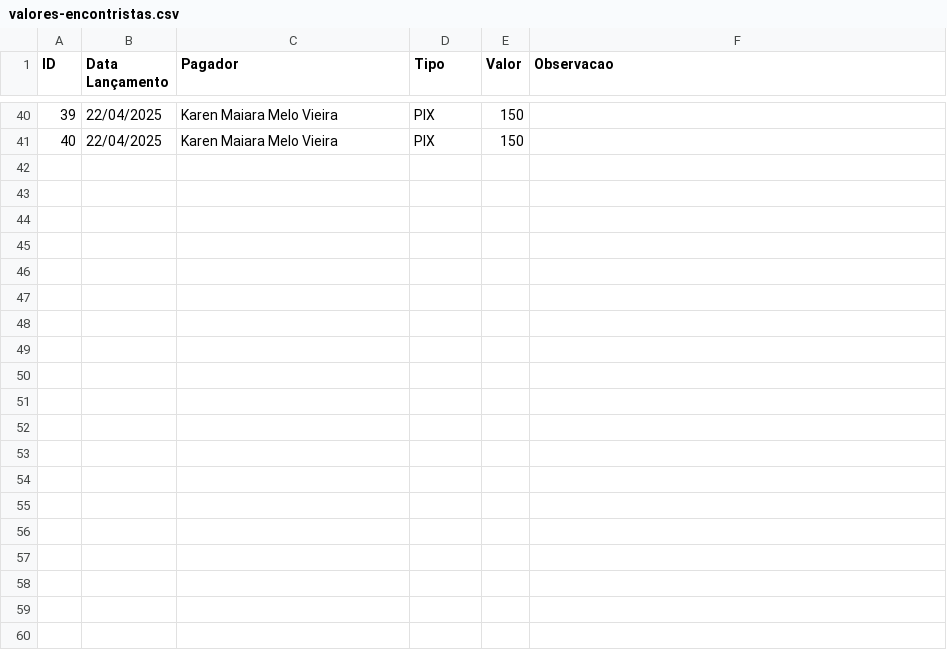
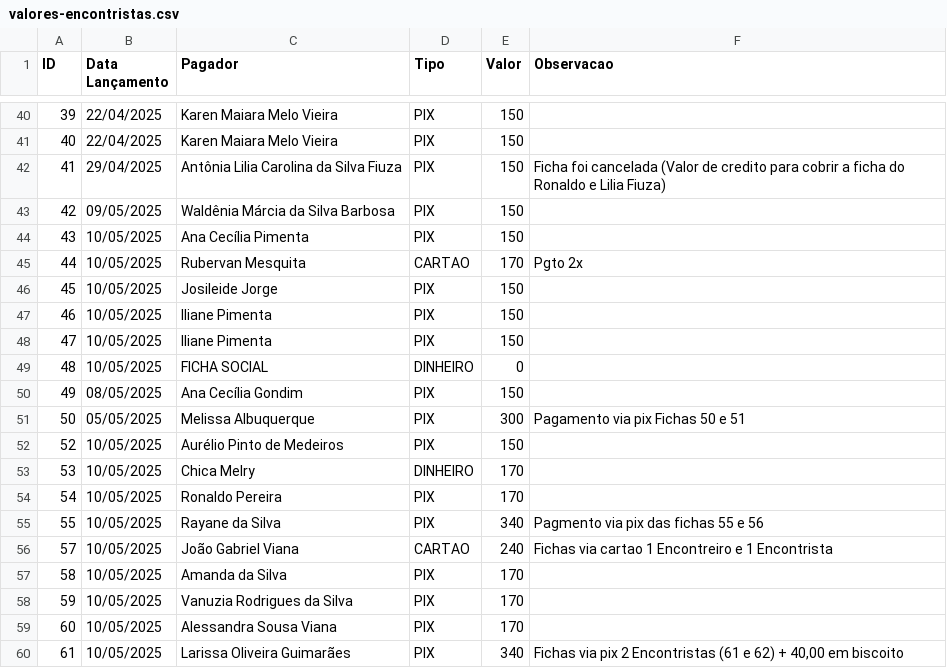
Before and after one commit to AndersonIctus/encontro-conciliar-financeiro, a CSV file: extrato-encontrista/valores-encontristas.csv, drawn as a sheet; only a part is shown, gaps mark what is left out; the diff covers the shown part only; the diff names each change by its address in the sheet, - before the commit and + after, or states it on an @@ line.

Commit message:
ajustes para conciliacao de cartão

```diff
--- a/extrato-encontrista/valores-encontristas.csv
+++ b/extrato-encontrista/valores-encontristas.csv
+row 42: 41 | 29/04/2025 | Antônia Lilia Carolina da Silva Fiuza | PIX | 150 | Ficha foi cancelada (Valor de credito para cobrir a ficha do Ronaldo e Lilia Fiuza)
+row 43: 42 | 09/05/2025 | Waldênia Márcia da Silva Barbosa | PIX | 150
+row 44: 43 | 10/05/2025 | Ana Cecília Pimenta | PIX | 150
+row 45: 44 | 10/05/2025 | Rubervan Mesquita | CARTAO | 170 | Pgto 2x
+row 46: 45 | 10/05/2025 | Josileide Jorge | PIX | 150
+row 47: 46 | 10/05/2025 | Iliane Pimenta | PIX | 150
+row 48: 47 | 10/05/2025 | Iliane Pimenta | PIX | 150
+row 49: 48 | 10/05/2025 | FICHA SOCIAL | DINHEIRO | 0
+row 50: 49 | 08/05/2025 | Ana Cecília Gondim | PIX | 150
+row 51: 50 | 05/05/2025 | Melissa Albuquerque | PIX | 300 | Pagamento via pix Fichas 50 e 51
+row 52: 52 | 10/05/2025 | Aurélio Pinto de Medeiros | PIX | 150
+row 53: 53 | 10/05/2025 | Chica Melry | DINHEIRO | 170
+row 54: 54 | 10/05/2025 | Ronaldo Pereira | PIX | 170
+row 55: 55 | 10/05/2025 | Rayane da Silva | PIX | 340 | Pagmento via pix das fichas 55 e 56
+row 56: 57 | 10/05/2025 | João Gabriel Viana | CARTAO | 240 | Fichas via cartao 1 Encontreiro e 1 Encontrista
+row 57: 58 | 10/05/2025 | Amanda da Silva | PIX | 170
+row 58: 59 | 10/05/2025 | Vanuzia Rodrigues da Silva | PIX | 170
+row 59: 60 | 10/05/2025 | Alessandra Sousa Viana | PIX | 170
+row 60: 61 | 10/05/2025 | Larissa Oliveira Guimarães | PIX | 340 | Fichas via pix 2 Encontristas (61 e 62) + 40,00 em biscoito
```
Also changed, not shown: 11 added rows elsewhere in this file, 5 other files.
